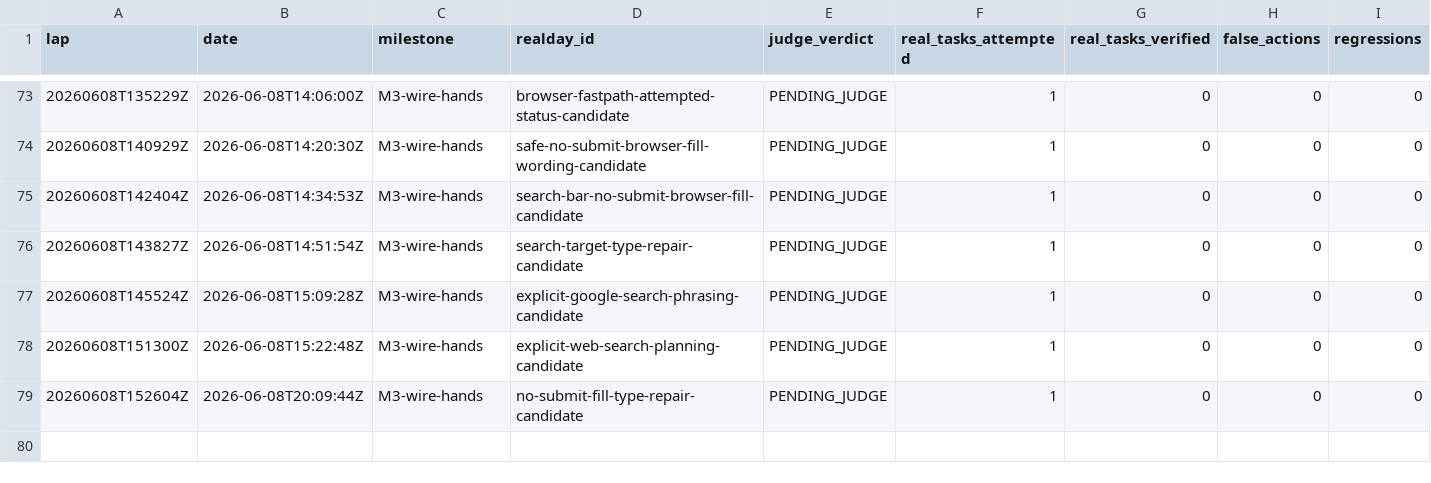
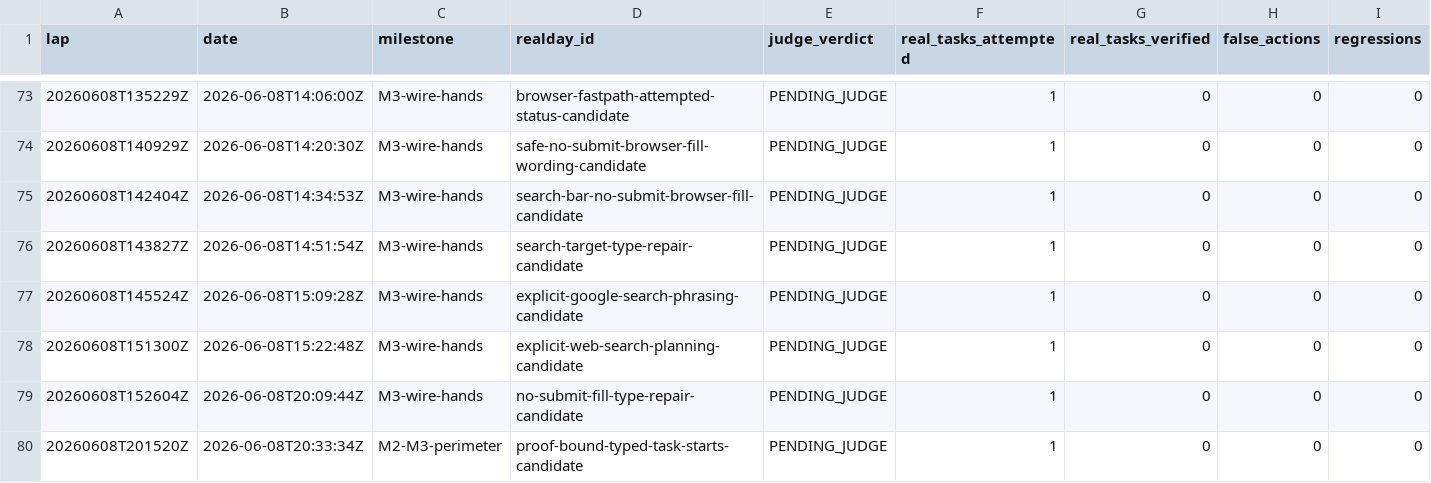
Before and after one commit to anticipation-labs/Anticipy, a CSV file: logs/scorecard.csv, drawn as a sheet; only a part is shown, gaps mark what is left out; rows hold the shown columns only; the diff names each change by its address in the sheet, - before the commit and + after, or states it on an @@ line.

Commit message:
Log proof-bound typed task lap

```diff
--- a/logs/scorecard.csv
+++ b/logs/scorecard.csv
+row 80: 20260608T201520Z | 2026-06-08T20:33:34Z | M2-M3-perimeter | proof-bound-typed-task-starts-candidate | PENDING_JUDGE | 1 | 0 | 0 | 0
```
Also changed, not shown: 3 other files.
